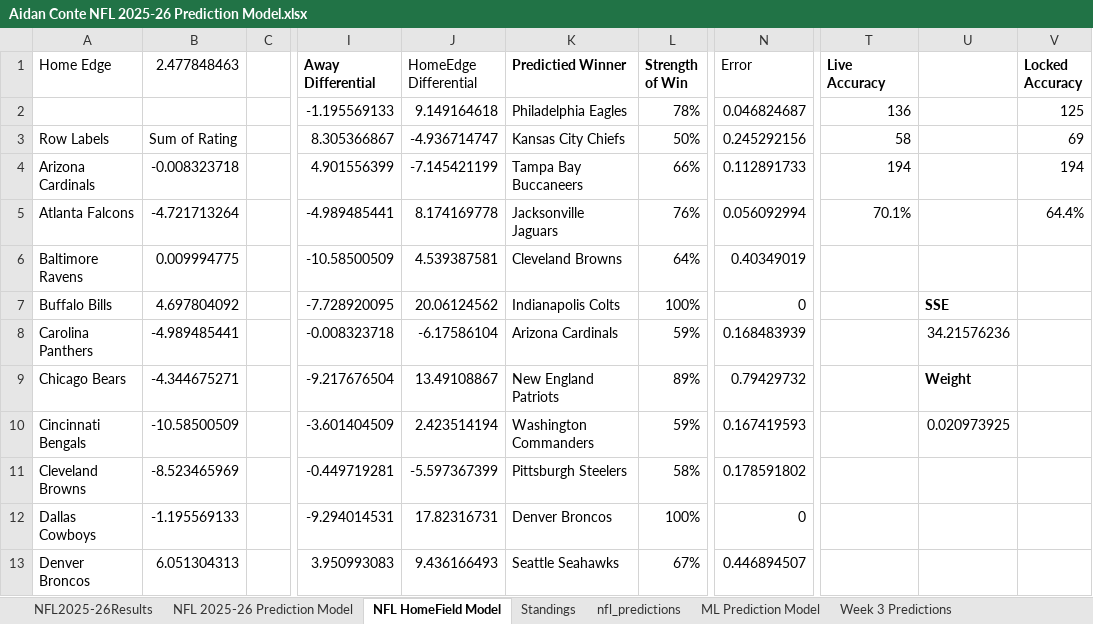
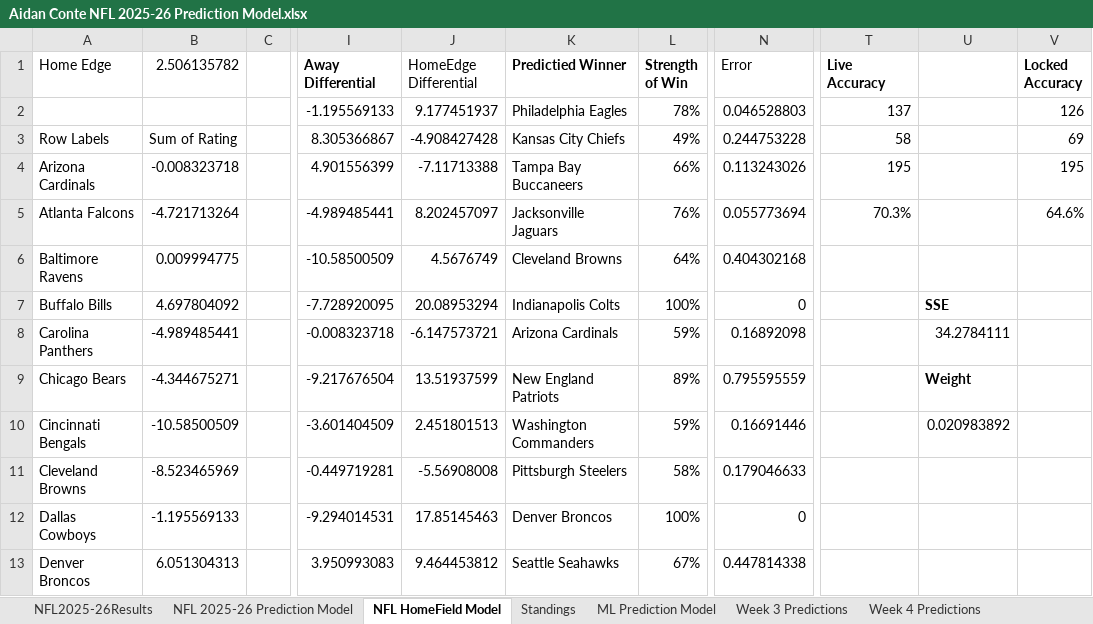
Before and after one commit to AidzNasty/NFL-Prediction-Model, an Excel workbook: Aidan Conte NFL 2025-26 Prediction Model.xlsx, sheet NFL HomeField Model, drawn as a sheet; only a part is shown, gaps mark what is left out; values as stored, in another font and other column widths than the file's, no borders; conditional formats and table styles not drawn; the diff covers the shown part only; the diff names each change by its address in the sheet, - before the commit and + after, or states it on an @@ line.

```diff
--- a/Aidan Conte NFL 2025-26 Prediction Model.xlsx (sheet NFL HomeField Model)
+++ b/Aidan Conte NFL 2025-26 Prediction Model.xlsx (sheet NFL HomeField Model)
-sheet tab: nfl_predictions
-B1: 2.477848463
+B1: 2.506135782
-J2 (HomeEdge Differential): 9.149164618
+J2 (HomeEdge Differential): 9.177451937
-N2 (Error): 0.046824687
+N2 (Error): 0.046528803
-T2 (Live Accuracy): 136
+T2 (Live Accuracy): 137
-V2 (Locked Accuracy): 125
+V2 (Locked Accuracy): 126
-J3 (HomeEdge Differential): -4.936714747
+J3 (HomeEdge Differential): -4.908427428
-L3 (Strength of Win): 50%
+L3 (Strength of Win): 49%
-N3 (Error): 0.245292156
+N3 (Error): 0.244753228
-J4 (HomeEdge Differential): -7.145421199
+J4 (HomeEdge Differential): -7.11713388
-N4 (Error): 0.112891733
+N4 (Error): 0.113243026
-T4 (Live Accuracy): 194
+T4 (Live Accuracy): 195
-V4 (Locked Accuracy): 194
+V4 (Locked Accuracy): 195
-J5 (HomeEdge Differential): 8.174169778
+J5 (HomeEdge Differential): 8.202457097
-N5 (Error): 0.056092994
+N5 (Error): 0.055773694
-T5 (Live Accuracy): 70.1%
+T5 (Live Accuracy): 70.3%
-V5 (Locked Accuracy): 64.4%
+V5 (Locked Accuracy): 64.6%
-J6 (HomeEdge Differential): 4.539387581
+J6 (HomeEdge Differential): 4.5676749
-N6 (Error): 0.40349019
+N6 (Error): 0.404302168
-J7 (HomeEdge Differential): 20.06124562
+J7 (HomeEdge Differential): 20.08953294
-J8 (HomeEdge Differential): -6.17586104
+J8 (HomeEdge Differential): -6.147573721
-N8 (Error): 0.168483939
+N8 (Error): 0.16892098
-U8: 34.21576236
+U8: 34.2784111
-J9 (HomeEdge Differential): 13.49108867
+J9 (HomeEdge Differential): 13.51937599
-N9 (Error): 0.79429732
+N9 (Error): 0.795595559
-J10 (HomeEdge Differential): 2.423514194
+J10 (HomeEdge Differential): 2.451801513
-N10 (Error): 0.167419593
+N10 (Error): 0.16691446
-U10: 0.020973925
+U10: 0.020983892
-J11 (HomeEdge Differential): -5.597367399
+J11 (HomeEdge Differential): -5.56908008
-N11 (Error): 0.178591802
+N11 (Error): 0.179046633
-J12 (HomeEdge Differential): 17.82316731
+J12 (HomeEdge Differential): 17.85145463
-J13 (HomeEdge Differential): 9.436166493
+J13 (HomeEdge Differential): 9.464453812
-N13 (Error): 0.446894507
+N13 (Error): 0.447814338
```
Also changed, not shown: 616 edited cells elsewhere in this sheet, sheet ML Prediction Model, sheet NFL 2025-26 Prediction Model, sheet NFL2025-26Results, sheet Standings, formulas that keep their value.
